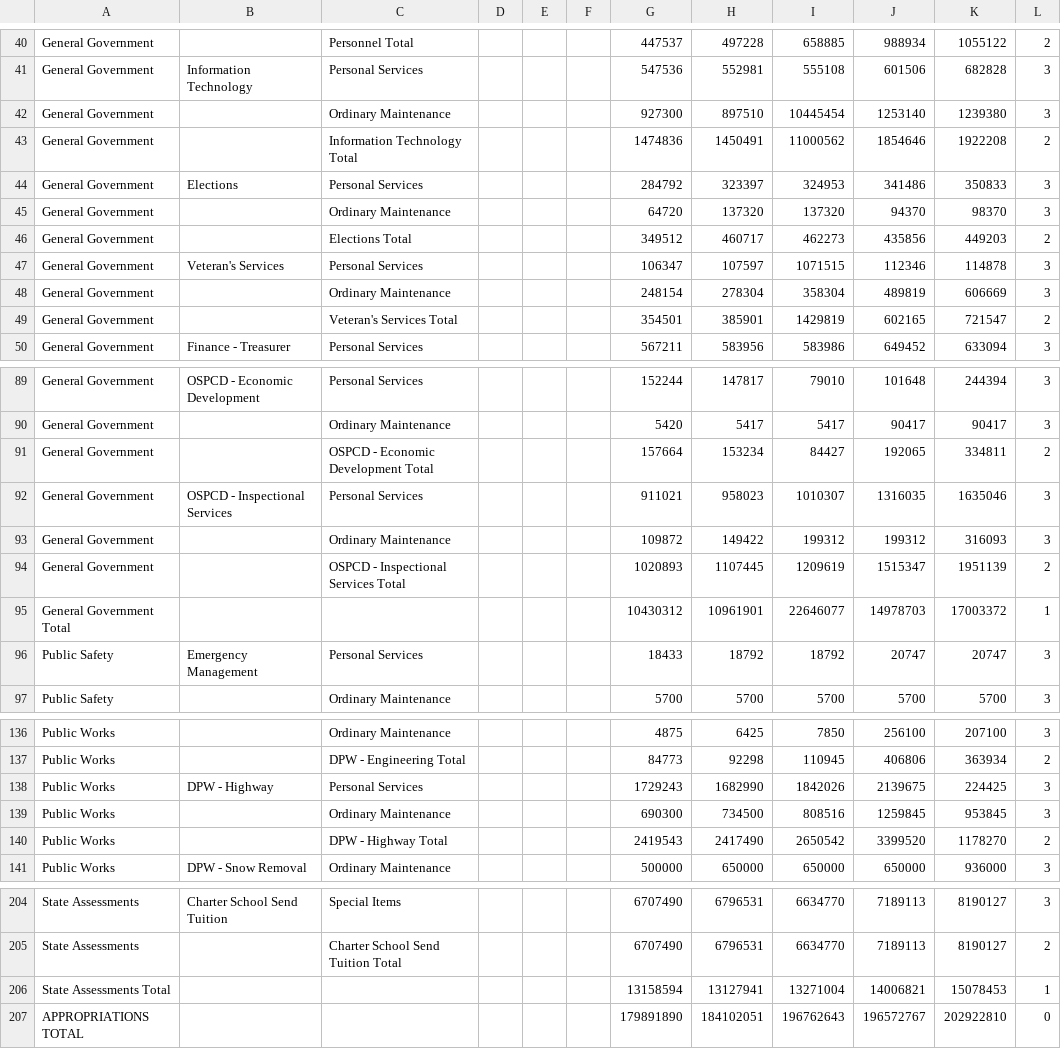
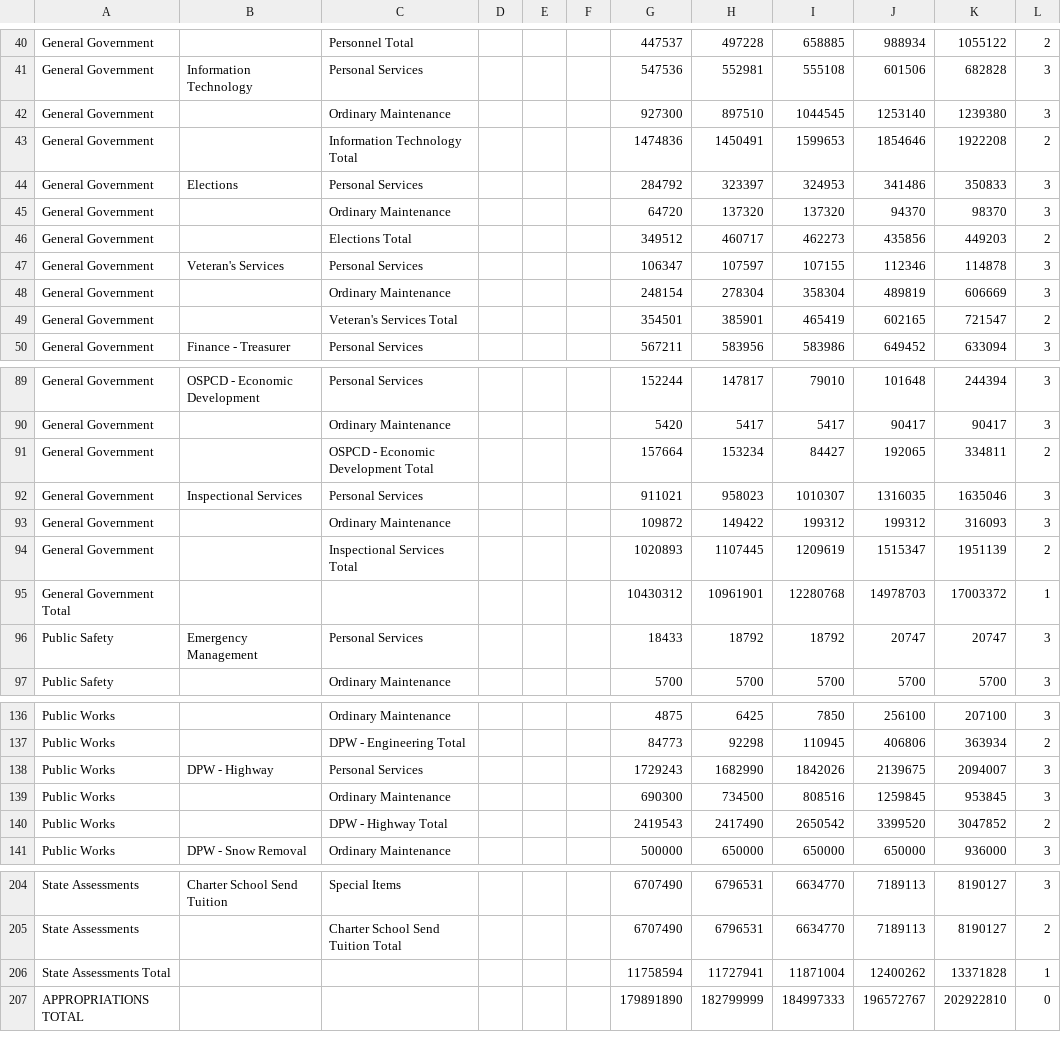
Before and after one commit to cityofsomerville/Visual-Somerville-Budget, a CSV file: src/httpdocs/data/processing/expenses.csv, drawn as a sheet; only a part is shown, gaps mark what is left out; the diff covers the shown part only.

Commit message:
Data cleaning
Corrected FY13 anomalies

```diff
--- a/src/httpdocs/data/processing/expenses.csv
+++ b/src/httpdocs/data/processing/expenses.csv
@@ -41,4 +41,4 @@ General Government,,Personnel Total,,,,447537,497228,658885,988934,1055122,2
 General Government,Information Technology,Personal Services,,,,547536,552981,555108,601506,682828,3
-General Government,,Ordinary Maintenance,,,,927300,897510,10445454,1253140,1239380,3
-General Government,,Information Technology Total,,,,1474836,1450491,11000562,1854646,1922208,2
+General Government,,Ordinary Maintenance,,,,927300,897510,1044545,1253140,1239380,3
+General Government,,Information Technology Total,,,,1474836,1450491,1599653,1854646,1922208,2
 General Government,Elections,Personal Services,,,,284792,323397,324953,341486,350833,3
@@ -46,5 +46,5 @@ General Government,,Ordinary Maintenance,,,,64720,137320,137320,94370,98370,3
 General Government,,Elections Total,,,,349512,460717,462273,435856,449203,2
-General Government,Veteran's Services,Personal Services,,,,106347,107597,1071515,112346,114878,3
+General Government,Veteran's Services,Personal Services,,,,106347,107597,107155,112346,114878,3
 General Government,,Ordinary Maintenance,,,,248154,278304,358304,489819,606669,3
-General Government,,Veteran's Services Total,,,,354501,385901,1429819,602165,721547,2
+General Government,,Veteran's Services Total,,,,354501,385901,465419,602165,721547,2
 General Government,Finance - Treasurer,Personal Services,,,,567211,583956,583986,649452,633094,3
@@ -91,6 +91,6 @@ General Government,,Ordinary Maintenance,,,,5420,5417,5417,90417,90417,3
 General Government,,OSPCD - Economic Development Total,,,,157664,153234,84427,192065,334811,2
-General Government,OSPCD - Inspectional Services,Personal Services,,,,911021,958023,1010307,1316035,1635046,3
+General Government,Inspectional Services,Personal Services,,,,911021,958023,1010307,1316035,1635046,3
 General Government,,Ordinary Maintenance,,,,109872,149422,199312,199312,316093,3
-General Government,,OSPCD - Inspectional Services Total,,,,1020893,1107445,1209619,1515347,1951139,2
-General Government Total,,,,,,10430312,10961901,22646077,14978703,17003372,1
+General Government,,Inspectional Services Total,,,,1020893,1107445,1209619,1515347,1951139,2
+General Government Total,,,,,,10430312,10961901,12280768,14978703,17003372,1
 Public Safety,Emergency Management,Personal Services,,,,18433,18792,18792,20747,20747,3
@@ -137,5 +137,5 @@ Public Works,,Ordinary Maintenance,,,,4875,6425,7850,256100,207100,3
 Public Works,,DPW - Engineering Total,,,,84773,92298,110945,406806,363934,2
-Public Works,DPW - Highway,Personal Services,,,,1729243,1682990,1842026,2139675,224425,3
+Public Works,DPW - Highway,Personal Services,,,,1729243,1682990,1842026,2139675,2094007,3
 Public Works,,Ordinary Maintenance,,,,690300,734500,808516,1259845,953845,3
-Public Works,,DPW - Highway Total,,,,2419543,2417490,2650542,3399520,1178270,2
+Public Works,,DPW - Highway Total,,,,2419543,2417490,2650542,3399520,3047852,2
 Public Works,DPW - Snow Removal,Ordinary Maintenance,,,,500000,650000,650000,650000,936000,3
@@ -205,3 +205,3 @@ State Assessments,Charter School Send Tuition,Special Items,,,,6707490,6796531,6
 State Assessments,,Charter School Send Tuition Total,,,,6707490,6796531,6634770,7189113,8190127,2
-State Assessments Total,,,,,,13158594,13127941,13271004,14006821,15078453,1
-APPROPRIATIONS TOTAL,,,,,,179891890,184102051,196762643,196572767,202922810,0
+State Assessments Total,,,,,,11758594,11727941,11871004,12400262,13371828,1
+APPROPRIATIONS TOTAL,,,,,,179891890,182799999,184997333,196572767,202922810,0
```
Also changed, not shown: 1 edited cell elsewhere in this file, 3 other files.
